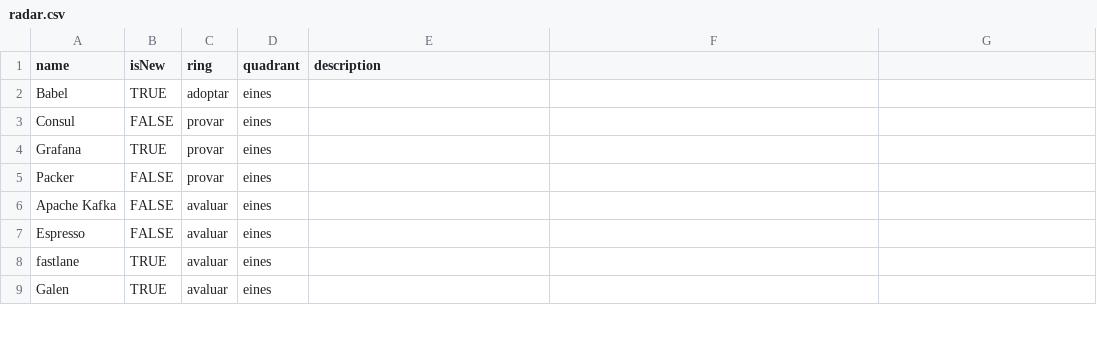
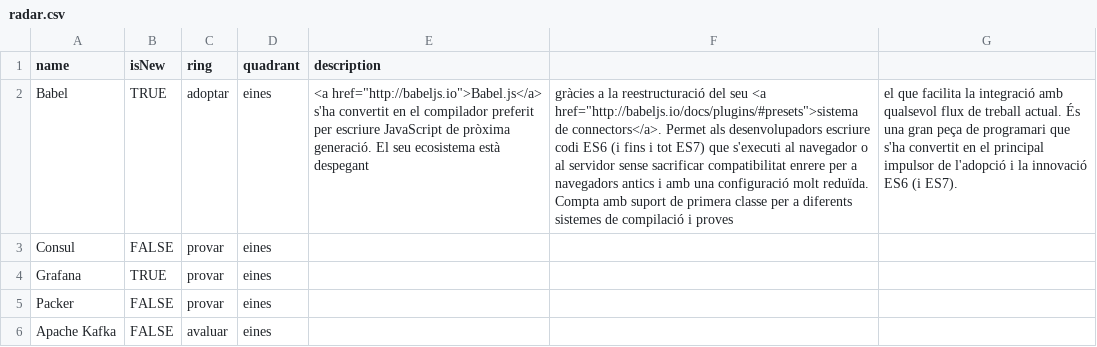
Before and after one commit to cs-canigo/radar, a CSV file: data/radar.csv, drawn as a sheet; only a part is shown; the shorter side is filled out with more unchanged rows; the diff names each change by its address in the sheet, - before the commit and + after, or states it on an @@ line.

Commit message:
Update radar.csv

```diff
--- a/data/radar.csv
+++ b/data/radar.csv
-E2 (description): (empty)
+E2 (description): <a href="http://babeljs.io">Babel.js</a> s'ha convertit en el compilador preferit per escriure JavaScript de pròxima generació. El seu ecosistema està despegant
-F2: (empty)
+F2: gràcies a la reestructuració del seu <a href="http://babeljs.io/docs/plugins/#presets">sistema de connectors</a>. Permet als desenvolupadors escriure codi ES6 (i fins i tot ES7) que s'executi al navegador o al servidor sense sacrificar compatibilitat enrere per a navegadors antics i amb una configuració molt reduïda. Compta amb suport de primera classe per a diferents sistemes de compilació i proves
-G2: (empty)
+G2: el que facilita la integració amb qualsevol flux de treball actual. És una gran peça de programari que s'ha convertit en el principal impulsor de l'adopció i la innovació ES6 (i ES7).
```
